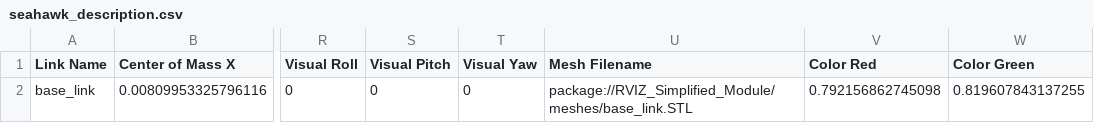
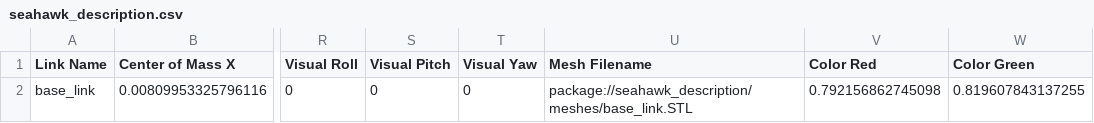
Before and after one commit to CabrilloRoboticsClub/cabrillo_rov_2023, a CSV file: src/seahawk_description/urdf/seahawk_description.csv, drawn as a sheet; only a part is shown, gaps mark what is left out; the diff names each change by its address in the sheet, - before the commit and + after, or states it on an @@ line.

```diff
--- a/src/seahawk_description/urdf/seahawk_description.csv
+++ b/src/seahawk_description/urdf/seahawk_description.csv
-U2 (Mesh Filename): package://RVIZ_Simplified_Module/meshes/base_link.STL
+U2 (Mesh Filename): package://seahawk_description/meshes/base_link.STL
```
Also changed, not shown: 1 other file.
